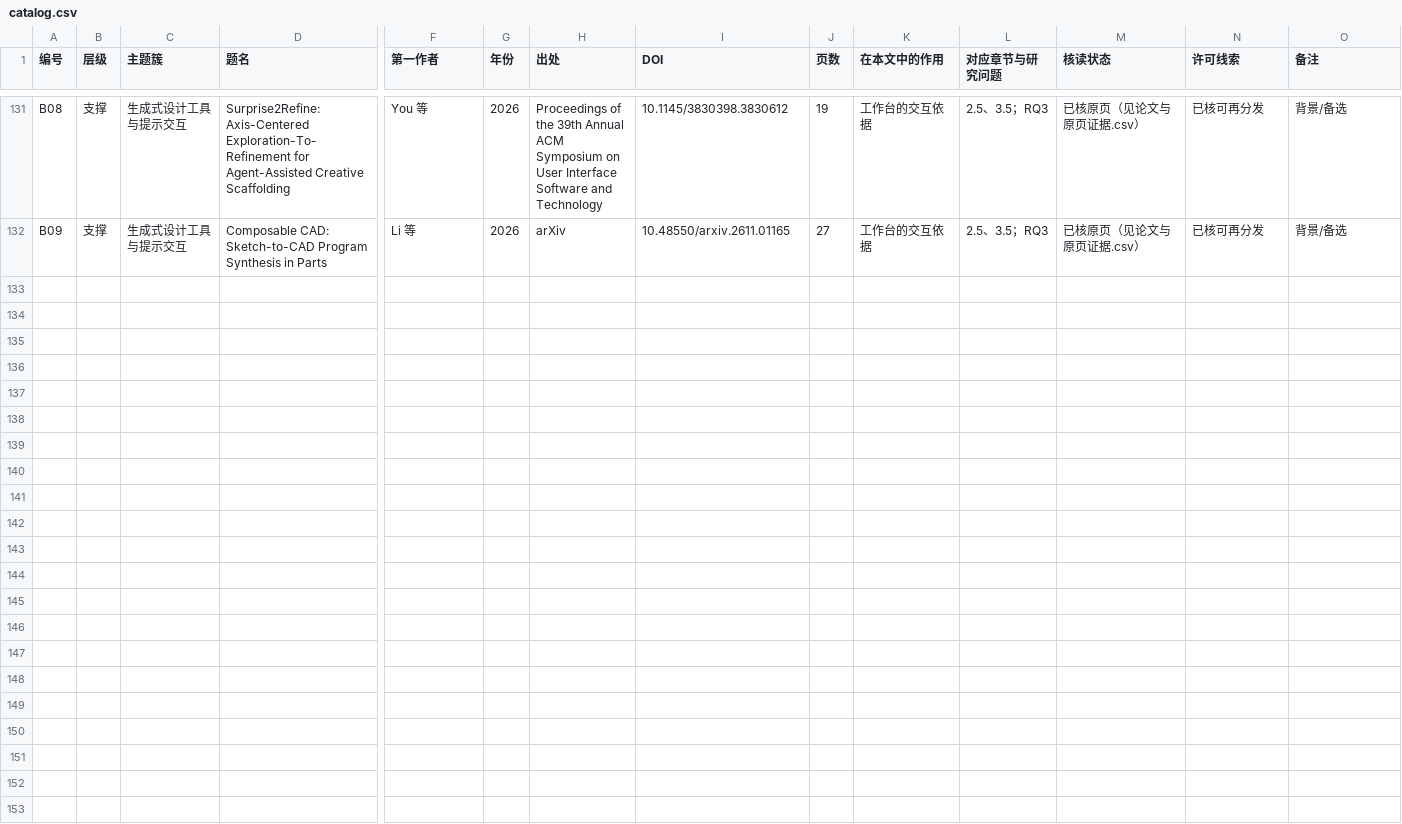
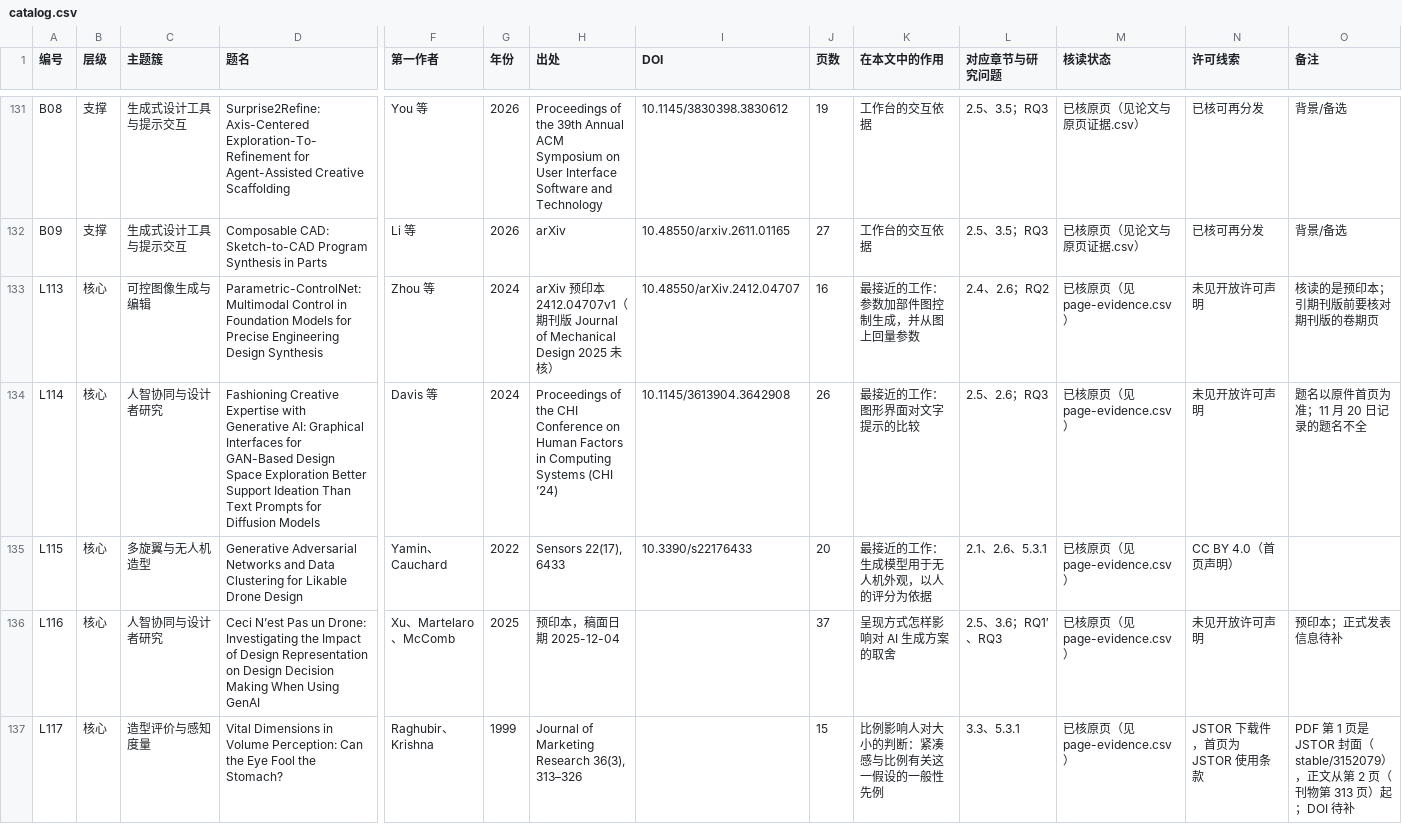
Before and after one commit to Freeloop993/paper, a CSV file: literature/catalog.csv, drawn as a sheet; only a part is shown, gaps mark what is left out; rows hold the shown columns only; the diff names each change by its address in the sheet, - before the commit and + after, or states it on an @@ line.

```diff
--- a/literature/catalog.csv
+++ b/literature/catalog.csv
+row 133: L113 | 核心 | 可控图像生成与编辑 | Parametric-ControlNet: Multimodal Control in Foundation Models for Precise Engineering Design Synthesis | Zhou 等 | 2024 | arXiv 预印本 2412.04707v1（期刊版 Journal of Mechanical Design 2025 未核） | 10.48550/arXiv.2412.04707 | 16 | 最接近的工作：参数加部件图控制生成，并从图上回量参数 | 2.4、2.6；RQ2 | 已核原页（见 page-evidence.csv） | 未见开放许可声明 | 核读的是预印本；引期刊版前要核对期刊版的卷期页
+row 134: L114 | 核心 | 人智协同与设计者研究 | Fashioning Creative Expertise with Generative AI: Graphical Interfaces for GAN-Based Design Space Exploration Better Support Ideation Than Text Prompts for Diffusion Models | Davis 等 | 2024 | Proceedings of the CHI Conference on Human Factors in Computing Systems (CHI ’24) | 10.1145/3613904.3642908 | 26 | 最接近的工作：图形界面对文字提示的比较 | 2.5、2.6；RQ3 | 已核原页（见 page-evidence.csv） | 未见开放许可声明 | 题名以原件首页为准；11 月 20 日记录的题名不全
+row 135: L115 | 核心 | 多旋翼与无人机造型 | Generative Adversarial Networks and Data Clustering for Likable Drone Design | Yamin、Cauchard | 2022 | Sensors 22(17), 6433 | 10.3390/s22176433 | 20 | 最接近的工作：生成模型用于无人机外观，以人的评分为依据 | 2.1、2.6、5.3.1 | 已核原页（见 page-evidence.csv） | CC BY 4.0（首页声明）
+row 136: L116 | 核心 | 人智协同与设计者研究 | Ceci N’est Pas un Drone: Investigating the Impact of Design Representation on Design Decision Making When Using GenAI | Xu、Martelaro、McComb | 2025 | 预印本，稿面日期 2025-12-04 |  | 37 | 呈现方式怎样影响对 AI 生成方案的取舍 | 2.5、3.6；RQ1′、RQ3 | 已核原页（见 page-evidence.csv） | 未见开放许可声明 | 预印本；正式发表信息待补
+row 137: L117 | 核心 | 造型评价与感知度量 | Vital Dimensions in Volume Perception: Can the Eye Fool the Stomach? | Raghubir、Krishna | 1999 | Journal of Marketing Research 36(3), 313–326 |  | 15 | 比例影响人对大小的判断：紧凑感与比例有关这一假设的一般性先例 | 3.3、5.3.1 | 已核原页（见 page-evidence.csv） | JSTOR 下载件，首页为 JSTOR 使用条款 | PDF 第 1 页是 JSTOR 封面（stable/3152079），正文从第 2 页（刊物第 313 页）起；DOI 待补
```
Also changed, not shown: literature/page-evidence.csv, 5 other files.
